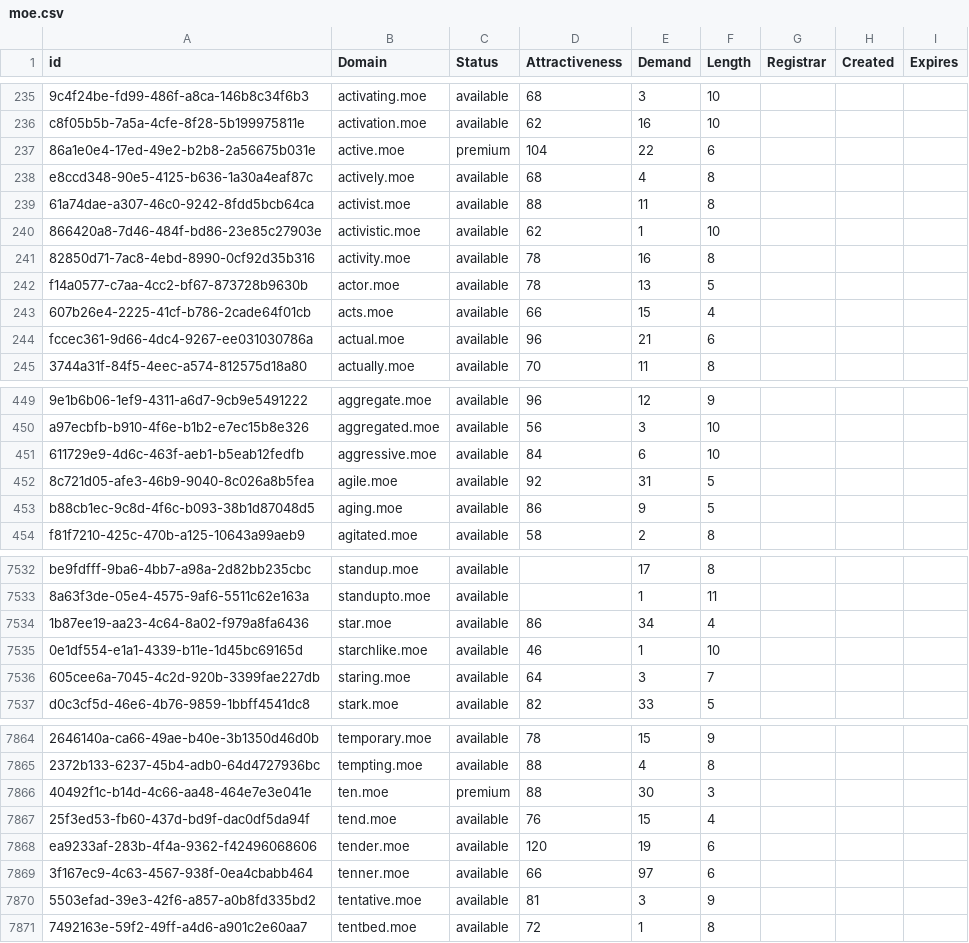
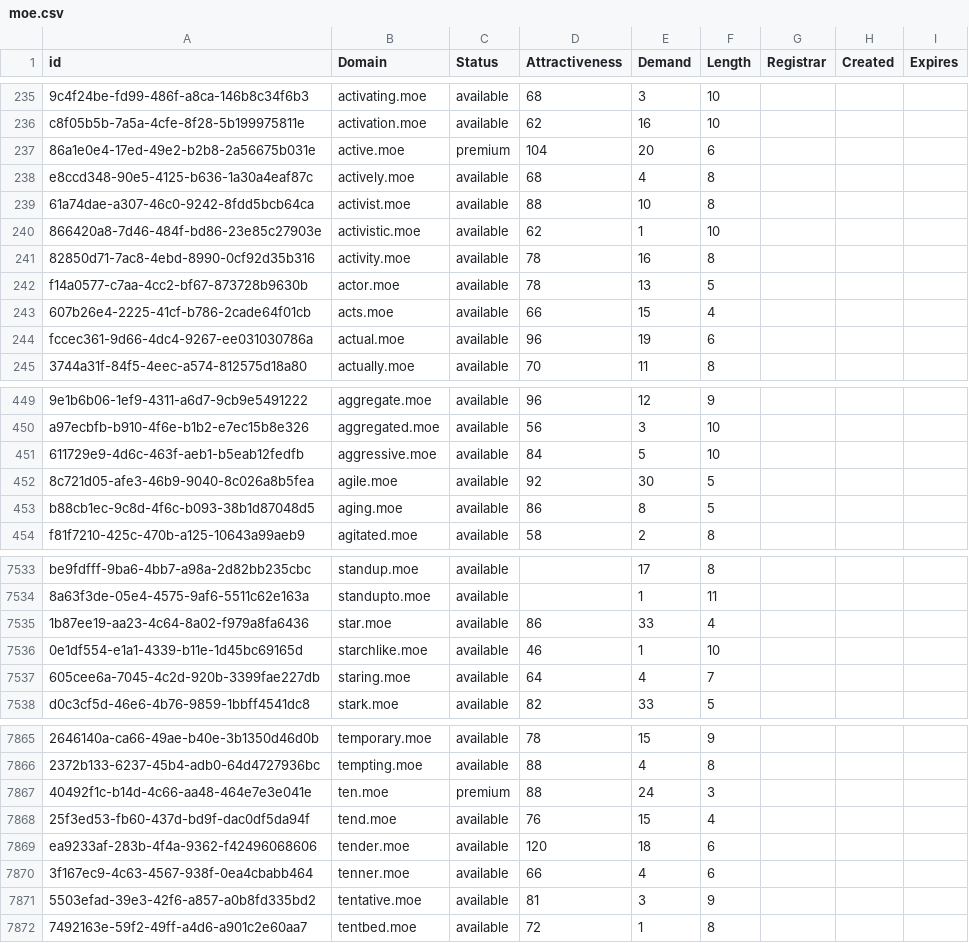
Before and after one commit to UniqueDomains/moe-oneword-domains, a CSV file: moe.csv, drawn as a sheet; only a part is shown, gaps mark what is left out; addresses are those after the commit; the diff covers the shown part only; the diff names each change by its address in the sheet, - before the commit and + after, or states it on an @@ line.

```diff
--- a/moe.csv
+++ b/moe.csv
-E237 (Demand): 22
+E237 (Demand): 20
-E239 (Demand): 11
+E239 (Demand): 10
-E244 (Demand): 21
+E244 (Demand): 19
-E451 (Demand): 6
+E451 (Demand): 5
-E452 (Demand): 31
+E452 (Demand): 30
-E453 (Demand): 9
+E453 (Demand): 8
-E7535 (Demand): 34
+E7535 (Demand): 33
-E7537 (Demand): 3
+E7537 (Demand): 4
-E7867 (Demand): 30
+E7867 (Demand): 24
-E7869 (Demand): 19
+E7869 (Demand): 18
-E7870 (Demand): 97
+E7870 (Demand): 4
```
Also changed, not shown: 1 added row, 1 removed row and 79 edited cells elsewhere in this file, 2 other files.
